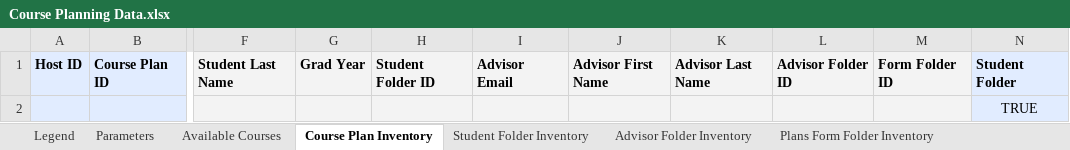
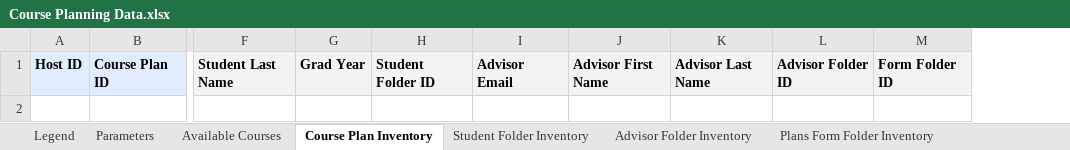
Before and after one commit to groton-school/course-planning-tool, an Excel workbook: schema/sheets/Course Planning Data.xlsx, sheet Course Plan Inventory, drawn as a sheet; only a part is shown, gaps mark what is left out; values as stored, in another font and other column widths than the file's, no borders; charts and pictures not drawn; rows hold the shown columns only; the diff names each change by its address in the sheet, - before the commit and + after, or states it on an @@ line.

Commit message:
Create student folders with plan
For all _new_ course plans. #80

```diff
--- a/schema/sheets/Course Planning Data.xlsx (sheet Course Plan Inventory)
+++ b/schema/sheets/Course Planning Data.xlsx (sheet Course Plan Inventory)
-column N, row 1: Student Folder
-row 2:  |  |  |  |  |  |  |  |  |  | TRUE
```
Also changed, not shown: 4 other files.
